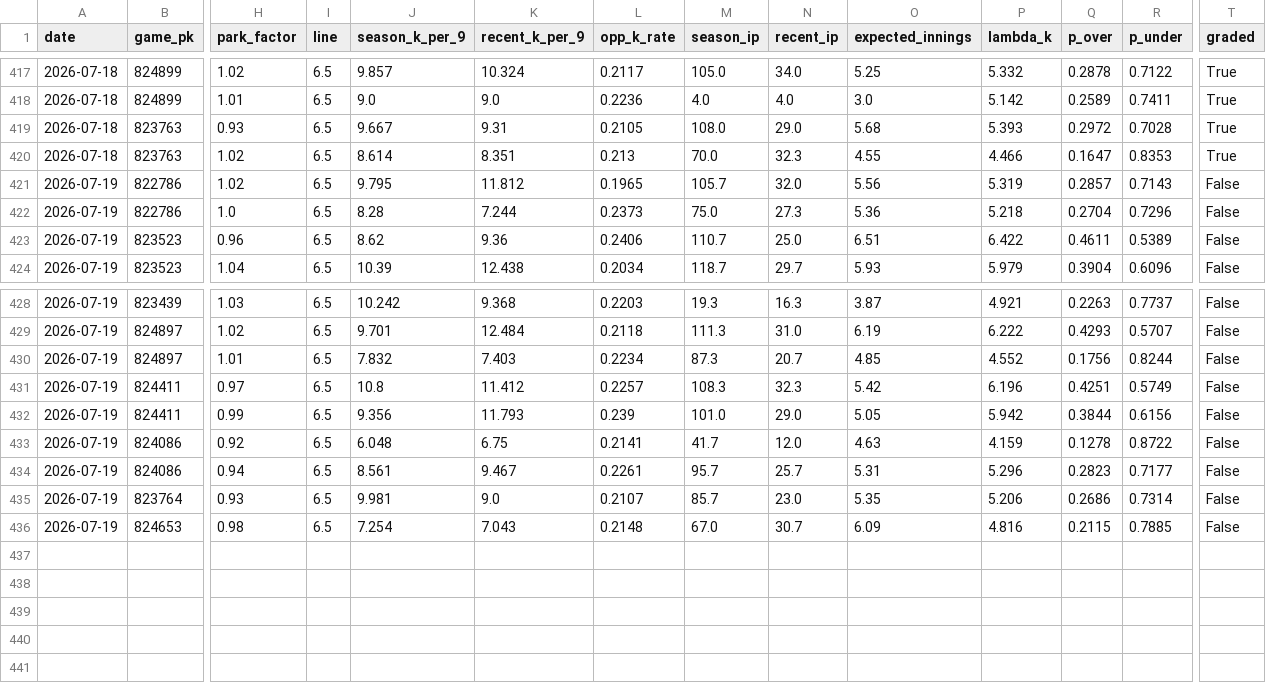
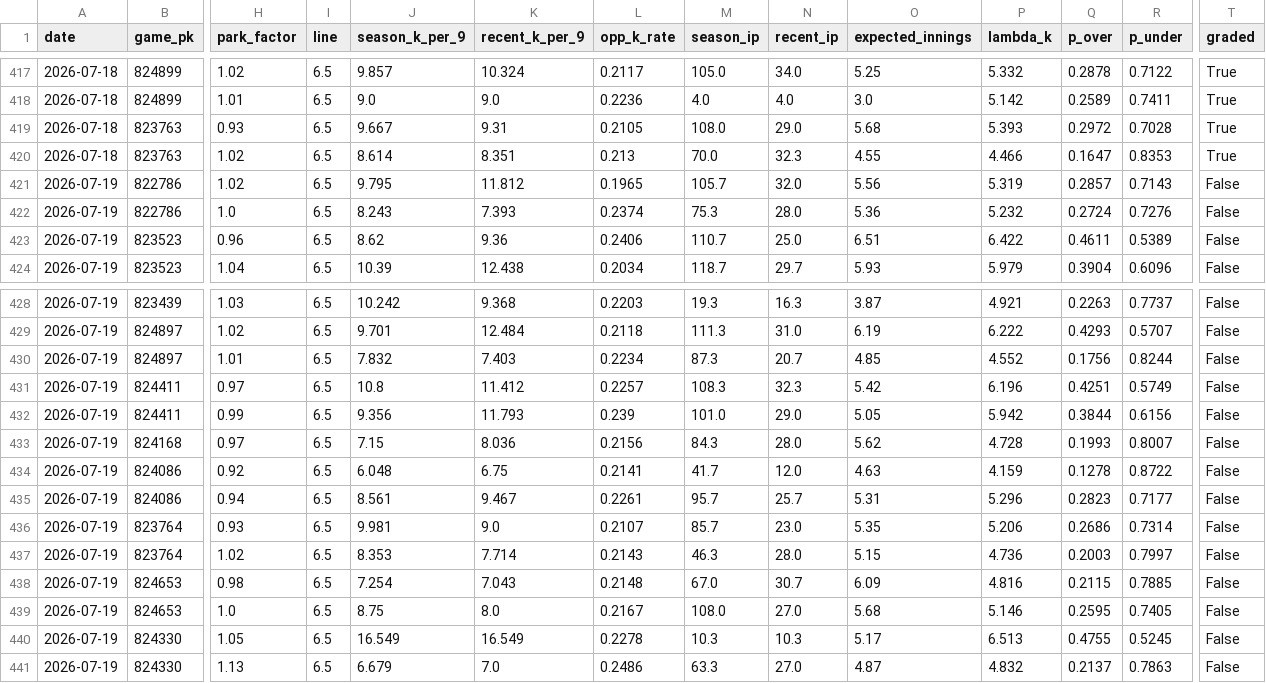
Before and after one commit to yuschajp/mlb_hits_model, a CSV file: data/ledger/k_predictions_log.csv, drawn as a sheet; only a part is shown, gaps mark what is left out; rows hold the shown columns only; the diff names each change by its address in the sheet, - before the commit and + after, or states it on an @@ line.

Commit message:
Update ledger data (2026-07-19 12:19)

```diff
--- a/data/ledger/k_predictions_log.csv
+++ b/data/ledger/k_predictions_log.csv
-J422 (season_k_per_9): 8.28
+J422 (season_k_per_9): 8.243
-K422 (recent_k_per_9): 7.244
+K422 (recent_k_per_9): 7.393
-L422 (opp_k_rate): 0.2373
+L422 (opp_k_rate): 0.2374
-M422 (season_ip): 75.0
+M422 (season_ip): 75.3
-N422 (recent_ip): 27.3
+N422 (recent_ip): 28.0
-P422 (lambda_k): 5.218
+P422 (lambda_k): 5.232
-Q422 (p_over): 0.2704
+Q422 (p_over): 0.2724
-R422 (p_under): 0.7296
+R422 (p_under): 0.7276
+row 433: 2026-07-19 | 824168 | 0.97 | 6.5 | 7.15 | 8.036 | 0.2156 | 84.3 | 28.0 | 5.62 | 4.728 | 0.1993 | 0.8007 | False
+row 437: 2026-07-19 | 823764 | 1.02 | 6.5 | 8.353 | 7.714 | 0.2143 | 46.3 | 28.0 | 5.15 | 4.736 | 0.2003 | 0.7997 | False
+row 439: 2026-07-19 | 824653 | 1.0 | 6.5 | 8.75 | 8.0 | 0.2167 | 108.0 | 27.0 | 5.68 | 5.146 | 0.2595 | 0.7405 | False
+row 440: 2026-07-19 | 824330 | 1.05 | 6.5 | 16.549 | 16.549 | 0.2278 | 10.3 | 10.3 | 5.17 | 6.513 | 0.4755 | 0.5245 | False
+row 441: 2026-07-19 | 824330 | 1.13 | 6.5 | 6.679 | 7.0 | 0.2486 | 63.3 | 27.0 | 4.87 | 4.832 | 0.2137 | 0.7863 | False
```
Also changed, not shown: 2 other files.
